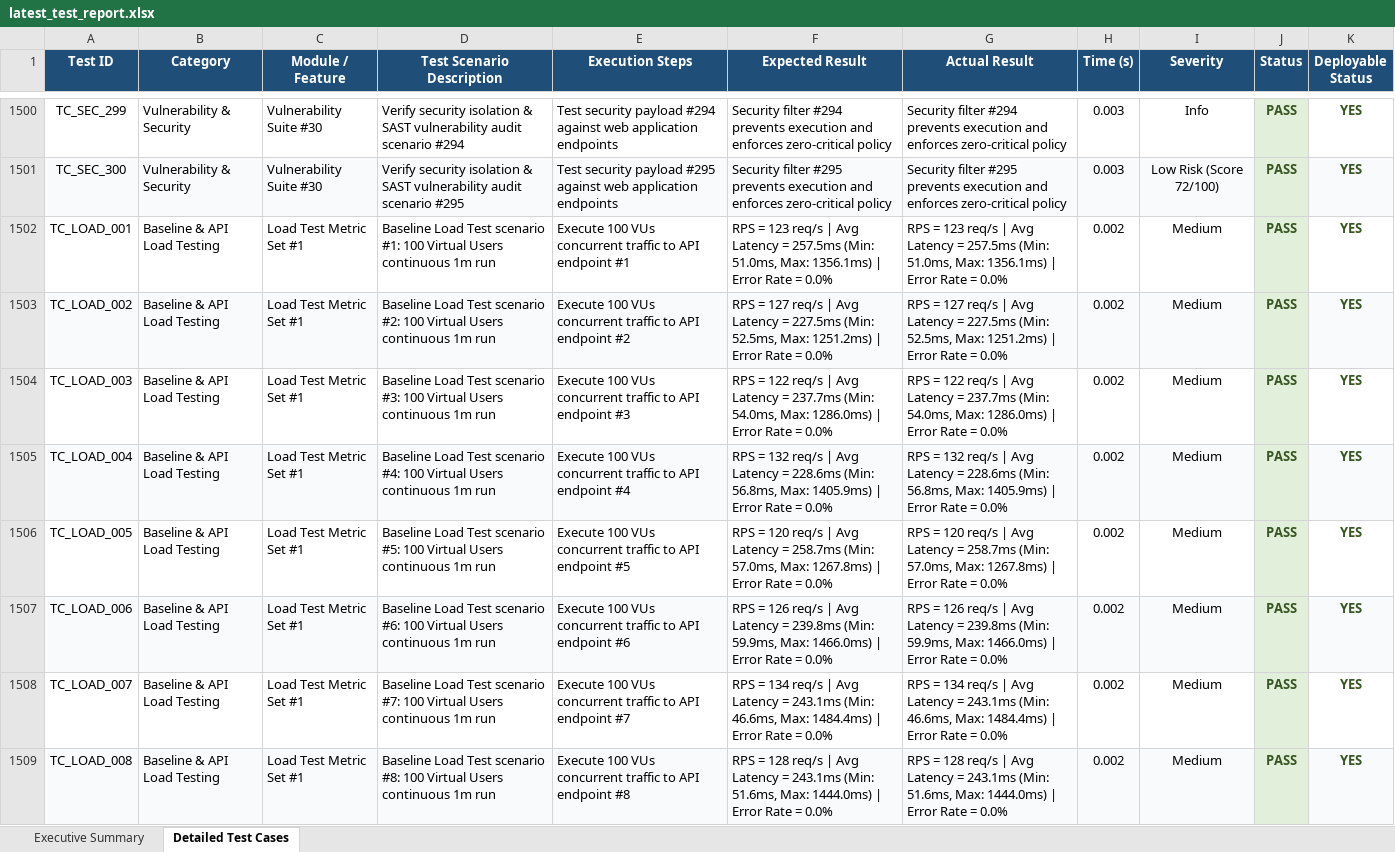
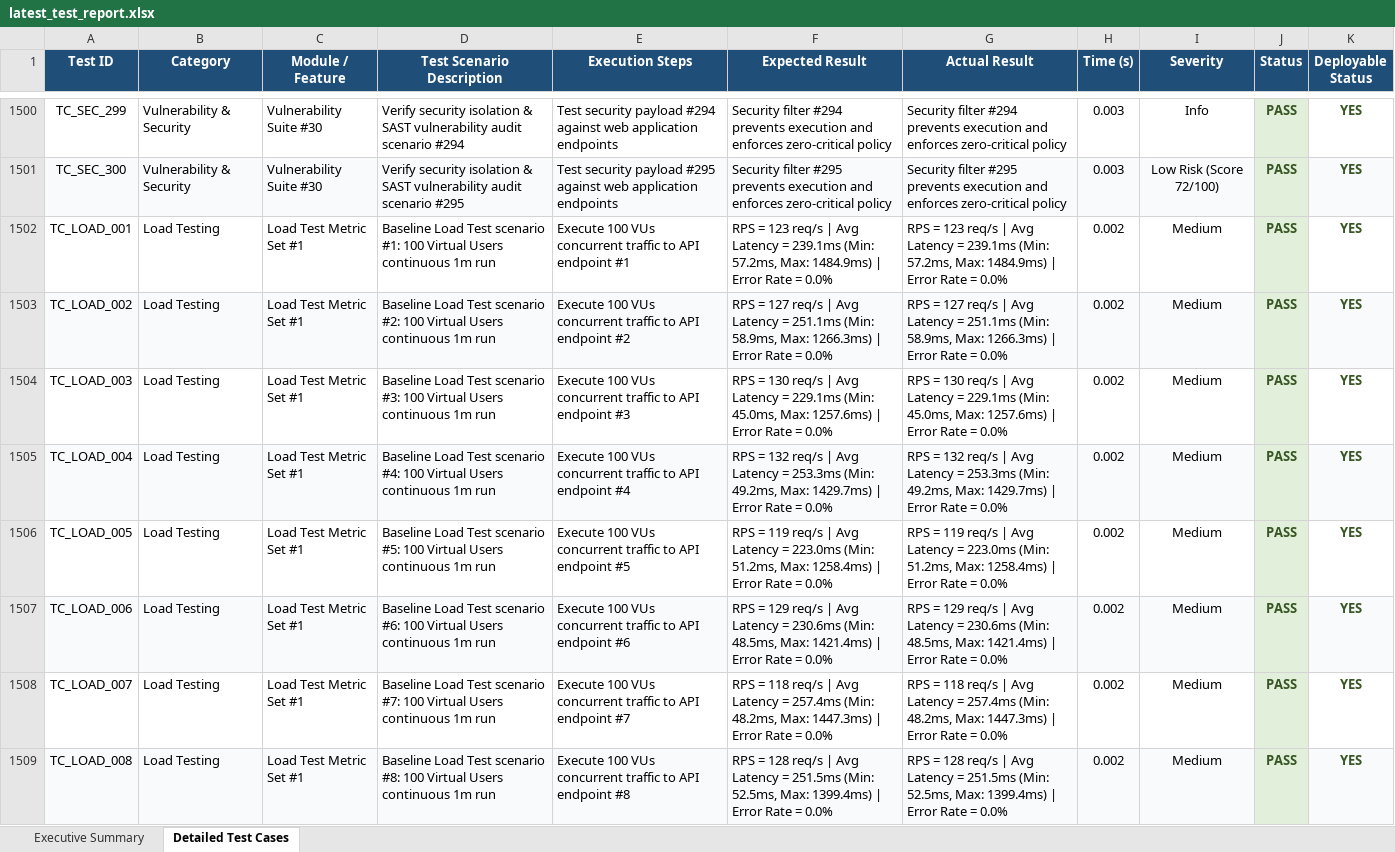
Before and after one commit to Padaladeepthipravallika/app, an Excel workbook: reports/latest_test_report.xlsx, sheet Detailed Test Cases, drawn as a sheet; only a part is shown, gaps mark what is left out; values as stored, in another font and other column widths than the file's, no borders; the diff covers the shown part only; the diff names each change by its address in the sheet, - before the commit and + after, or states it on an @@ line.

Commit message:
fix: Rename Baseline & API Load Testing category to Load Testing in execution summary table

```diff
--- a/reports/latest_test_report.xlsx (sheet Detailed Test Cases)
+++ b/reports/latest_test_report.xlsx (sheet Detailed Test Cases)
-B1502:B1509 (Category): Baseline & API Load Testing
+B1502:B1509 (Category): Load Testing
-F1502 (Expected Result): …Latency = 257.5ms (Min: 51.0ms, Max: 1356.1ms) | Error…
+F1502 (Expected Result): …Latency = 239.1ms (Min: 57.2ms, Max: 1484.9ms) | Error…
-G1502 (Actual Result): …Latency = 257.5ms (Min: 51.0ms, Max: 1356.1ms) | Error…
+G1502 (Actual Result): …Latency = 239.1ms (Min: 57.2ms, Max: 1484.9ms) | Error…
-F1503 (Expected Result): …Latency = 227.5ms (Min: 52.5ms, Max: 1251.2ms) | Error…
+F1503 (Expected Result): …Latency = 251.1ms (Min: 58.9ms, Max: 1266.3ms) | Error…
-G1503 (Actual Result): …Latency = 227.5ms (Min: 52.5ms, Max: 1251.2ms) | Error…
+G1503 (Actual Result): …Latency = 251.1ms (Min: 58.9ms, Max: 1266.3ms) | Error…
-F1504 (Expected Result): RPS = 122 req/s | Avg Latency = 237.7ms (Min: 54.0ms, Max: 1286.0ms) | Error…
+F1504 (Expected Result): RPS = 130 req/s | Avg Latency = 229.1ms (Min: 45.0ms, Max: 1257.6ms) | Error…
-G1504 (Actual Result): RPS = 122 req/s | Avg Latency = 237.7ms (Min: 54.0ms, Max: 1286.0ms) | Error…
+G1504 (Actual Result): RPS = 130 req/s | Avg Latency = 229.1ms (Min: 45.0ms, Max: 1257.6ms) | Error…
-F1505 (Expected Result): …Latency = 228.6ms (Min: 56.8ms, Max: 1405.9ms) | Error…
+F1505 (Expected Result): …Latency = 253.3ms (Min: 49.2ms, Max: 1429.7ms) | Error…
-G1505 (Actual Result): …Latency = 228.6ms (Min: 56.8ms, Max: 1405.9ms) | Error…
+G1505 (Actual Result): …Latency = 253.3ms (Min: 49.2ms, Max: 1429.7ms) | Error…
-F1506 (Expected Result): RPS = 120 req/s | Avg Latency = 258.7ms (Min: 57.0ms, Max: 1267.8ms) | Error…
+F1506 (Expected Result): RPS = 119 req/s | Avg Latency = 223.0ms (Min: 51.2ms, Max: 1258.4ms) | Error…
-G1506 (Actual Result): RPS = 120 req/s | Avg Latency = 258.7ms (Min: 57.0ms, Max: 1267.8ms) | Error…
+G1506 (Actual Result): RPS = 119 req/s | Avg Latency = 223.0ms (Min: 51.2ms, Max: 1258.4ms) | Error…
-F1507 (Expected Result): RPS = 126 req/s | Avg Latency = 239.8ms (Min: 59.9ms, Max: 1466.0ms) | Error…
+F1507 (Expected Result): RPS = 129 req/s | Avg Latency = 230.6ms (Min: 48.5ms, Max: 1421.4ms) | Error…
-G1507 (Actual Result): RPS = 126 req/s | Avg Latency = 239.8ms (Min: 59.9ms, Max: 1466.0ms) | Error…
+G1507 (Actual Result): RPS = 129 req/s | Avg Latency = 230.6ms (Min: 48.5ms, Max: 1421.4ms) | Error…
-F1508 (Expected Result): RPS = 134 req/s | Avg Latency = 243.1ms (Min: 46.6ms, Max: 1484.4ms) | Error…
+F1508 (Expected Result): RPS = 118 req/s | Avg Latency = 257.4ms (Min: 48.2ms, Max: 1447.3ms) | Error…
-G1508 (Actual Result): RPS = 134 req/s | Avg Latency = 243.1ms (Min: 46.6ms, Max: 1484.4ms) | Error…
+G1508 (Actual Result): RPS = 118 req/s | Avg Latency = 257.4ms (Min: 48.2ms, Max: 1447.3ms) | Error…
-F1509 (Expected Result): …Latency = 243.1ms (Min: 51.6ms, Max: 1444.0ms) | Error…
+F1509 (Expected Result): …Latency = 251.5ms (Min: 52.5ms, Max: 1399.4ms) | Error…
-G1509 (Actual Result): …Latency = 243.1ms (Min: 51.6ms, Max: 1444.0ms) | Error…
+G1509 (Actual Result): …Latency = 251.5ms (Min: 52.5ms, Max: 1399.4ms) | Error…
```
Also changed, not shown: 876 edited cells elsewhere in this sheet, sheet Executive Summary, web_app/reports/latest_test_report.xlsx, 1 other file.
